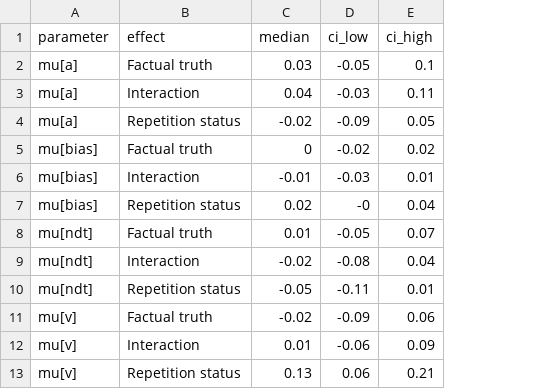
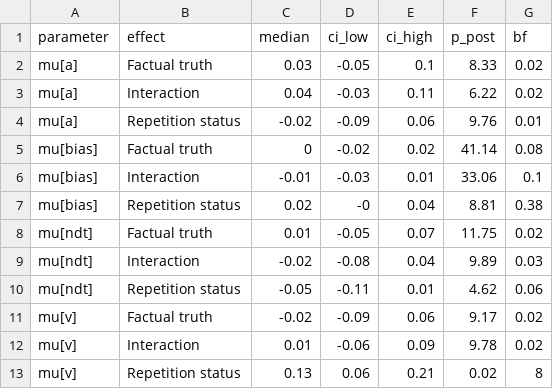
Before and after one commit to LuSchumacher/truth_ddm, a CSV file: data/contrast_exp2.csv, drawn as a sheet; the diff names each change by its address in the sheet, - before the commit and + after, or states it on an @@ line.

```diff
--- a/data/contrast_exp2.csv
+++ b/data/contrast_exp2.csv
+column F (p_post), rows 2-13: 8.33 | 6.22 | 9.76 | 41.14 | 33.06 | 8.81 | 11.75 | 9.89 | 4.62 | 9.17 | 9.78 | 0.02
+column G (bf), rows 2-13: 0.02 | 0.02 | 0.01 | 0.08 | 0.1 | 0.38 | 0.02 | 0.03 | 0.06 | 0.02 | 0.02 | 8
-E4 (ci_high): 0.05
+E4 (ci_high): 0.06
```
Also changed, not shown: data/contrast_session_01.csv, data/contrast_session_02.csv, 13 other files.
